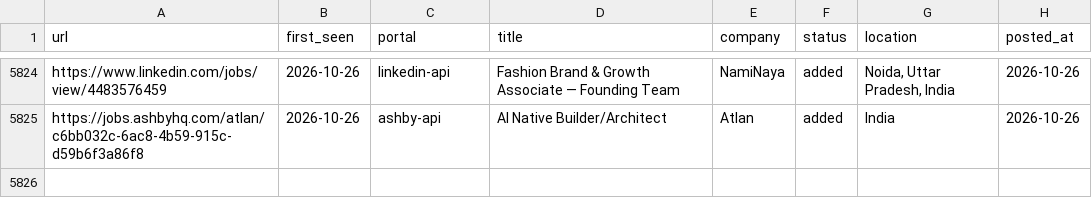
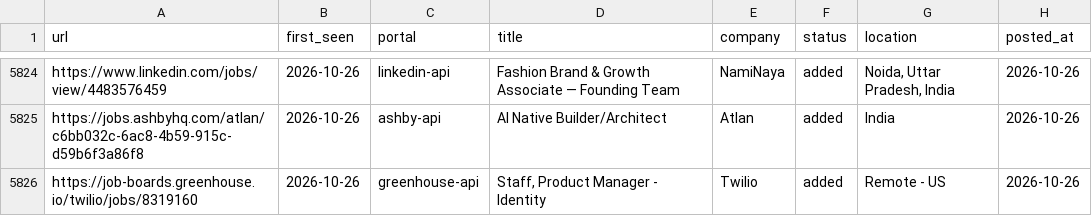
Before and after one commit to Meher1712/career-ops, a TSV file: data/scan-history.tsv, drawn as a sheet; only a part is shown, gaps mark what is left out.

Commit message:
scan: 2026-10-26 — 1 new jobs

```diff
--- a/data/scan-history.tsv
+++ b/data/scan-history.tsv
@@ -5825 +5825,2 @@ https://www.linkedin.com/jobs/view/4483576459	2026-10-26	linkedin-api	Fashion Br
 https://jobs.ashbyhq.com/atlan/c6bb032c-6ac8-4b59-915c-d59b6f3a86f8	2026-10-26	ashby-api	AI Native Builder/Architect	Atlan	added	India	2026-10-26
+https://job-boards.greenhouse.io/twilio/jobs/8319160	2026-10-26	greenhouse-api	Staff, Product Manager - Identity	Twilio	added	Remote - US	2026-10-26
```
Also changed, not shown: 1 other file.
